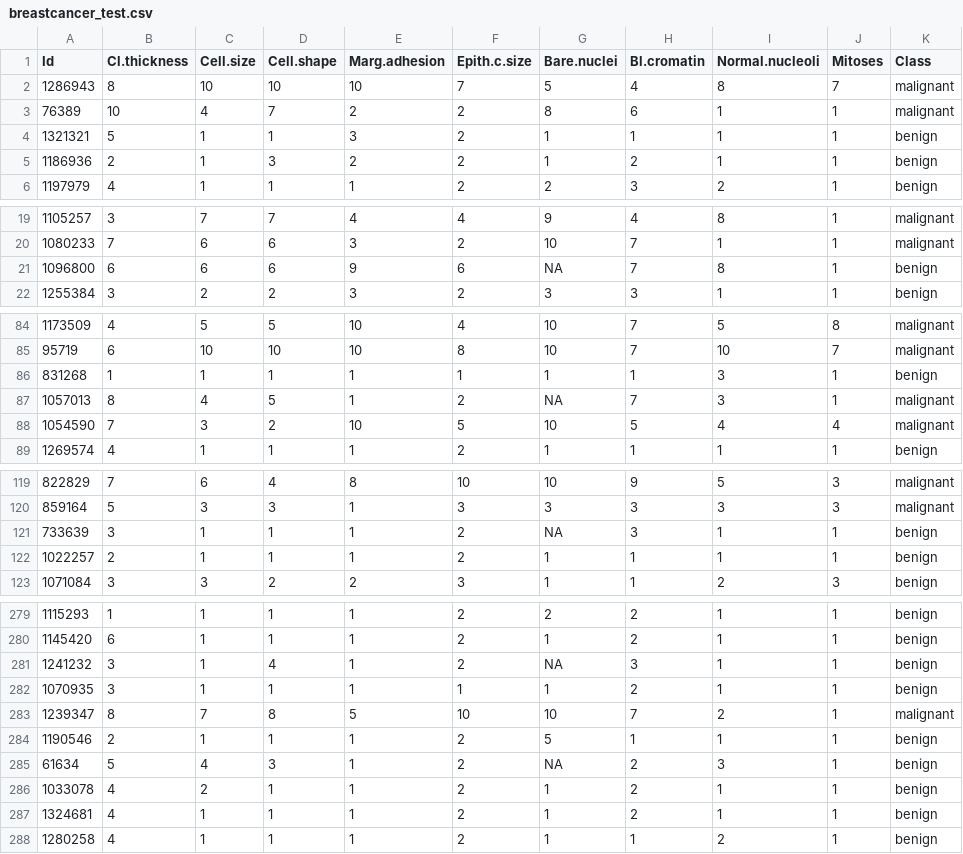
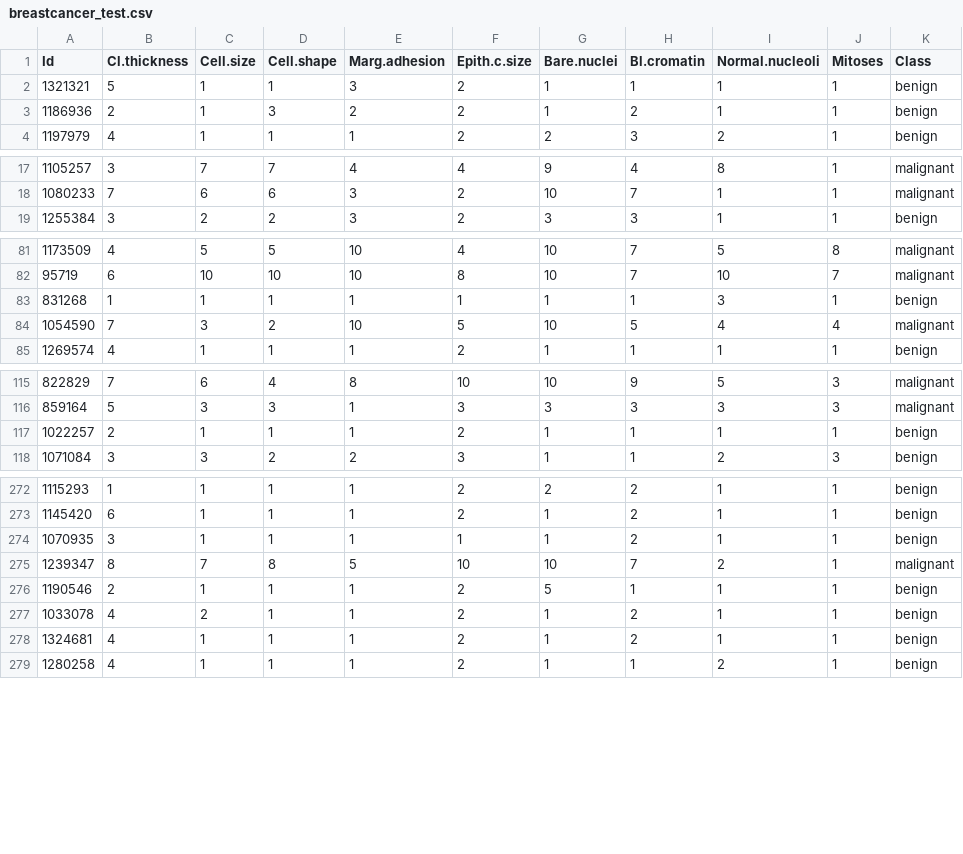
Before and after one commit to therbootcamp/BaselRBootcamp_2018April, a CSV file: _sessions/_data/data_BaselRBootcamp_Day3/breastcancer_test.csv, drawn as a sheet; only a part is shown, gaps mark what is left out; the diff covers the shown part only; the diff names each change by its address in the sheet, - before the commit and + after, or states it on an @@ line.

```diff
--- a/_sessions/_data/data_BaselRBootcamp_Day3/breastcancer_test.csv
+++ b/_sessions/_data/data_BaselRBootcamp_Day3/breastcancer_test.csv
-row 2: 1286943 | 8 | 10 | 10 | 10 | 7 | 5 | 4 | 8 | 7 | malignant
-row 3: 76389 | 10 | 4 | 7 | 2 | 2 | 8 | 6 | 1 | 1 | malignant
-row 21: 1096800 | 6 | 6 | 6 | 9 | 6 | NA | 7 | 8 | 1 | benign
-row 87: 1057013 | 8 | 4 | 5 | 1 | 2 | NA | 7 | 3 | 1 | malignant
-row 121: 733639 | 3 | 1 | 1 | 1 | 2 | NA | 3 | 1 | 1 | benign
-row 281: 1241232 | 3 | 1 | 4 | 1 | 2 | NA | 3 | 1 | 1 | benign
-row 285: 61634 | 5 | 4 | 3 | 1 | 2 | NA | 2 | 3 | 1 | benign
```
Also changed, not shown: 9 removed rows elsewhere in this file, _sessions/_data/data_BaselRBootcamp_Day3/breastcancer_train.csv, 6 other files.
